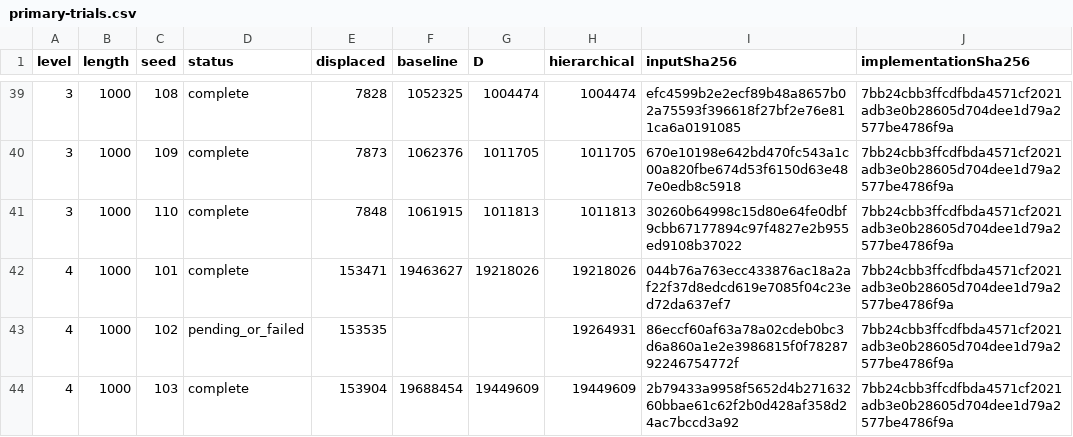
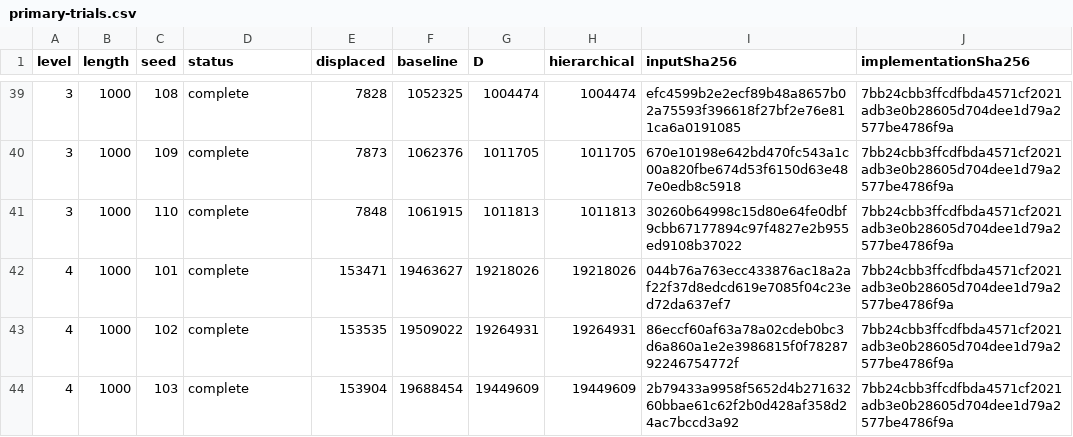
Before and after one commit to jbjgjf/Menger-twist-Cube, a CSV file: research/inner-square-expanded/out/primary-trials.csv, drawn as a sheet; only a part is shown, gaps mark what is left out.

Commit message:
research: complete all held-out and direct-state comparisons

```diff
--- a/research/inner-square-expanded/out/primary-trials.csv
+++ b/research/inner-square-expanded/out/primary-trials.csv
@@ -42,3 +42,3 @@ level,length,seed,status,displaced,baseline,D,hierarchical,inputSha256,implement
 4,1000,101,complete,153471,19463627,19218026,19218026,044b76a763ecc433876ac18a2af22f37d8edcd619e7085f04c23ed72da637ef7,7bb24cbb3ffcdfbda4571cf2021adb3e0b28605d704dee1d79a2577be4786f9a
-4,1000,102,pending_or_failed,153535,,,19264931,86eccf60af63a78a02cdeb0bc3d6a860a1e2e3986815f0f7828792246754772f,7bb24cbb3ffcdfbda4571cf2021adb3e0b28605d704dee1d79a2577be4786f9a
+4,1000,102,complete,153535,19509022,19264931,19264931,86eccf60af63a78a02cdeb0bc3d6a860a1e2e3986815f0f7828792246754772f,7bb24cbb3ffcdfbda4571cf2021adb3e0b28605d704dee1d79a2577be4786f9a
 4,1000,103,complete,153904,19688454,19449609,19449609,2b79433a9958f5652d4b27163260bbae61c62f2b0d428af358d24ac7bccd3a92,7bb24cbb3ffcdfbda4571cf2021adb3e0b28605d704dee1d79a2577be4786f9a
```
Also changed, not shown: 11 other files.
